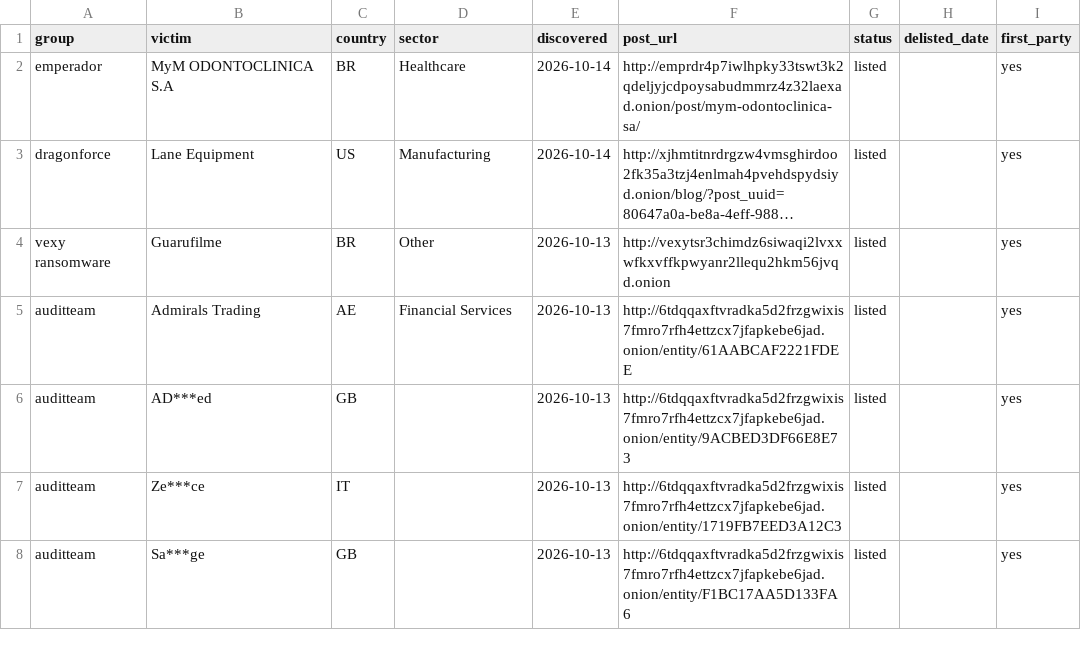
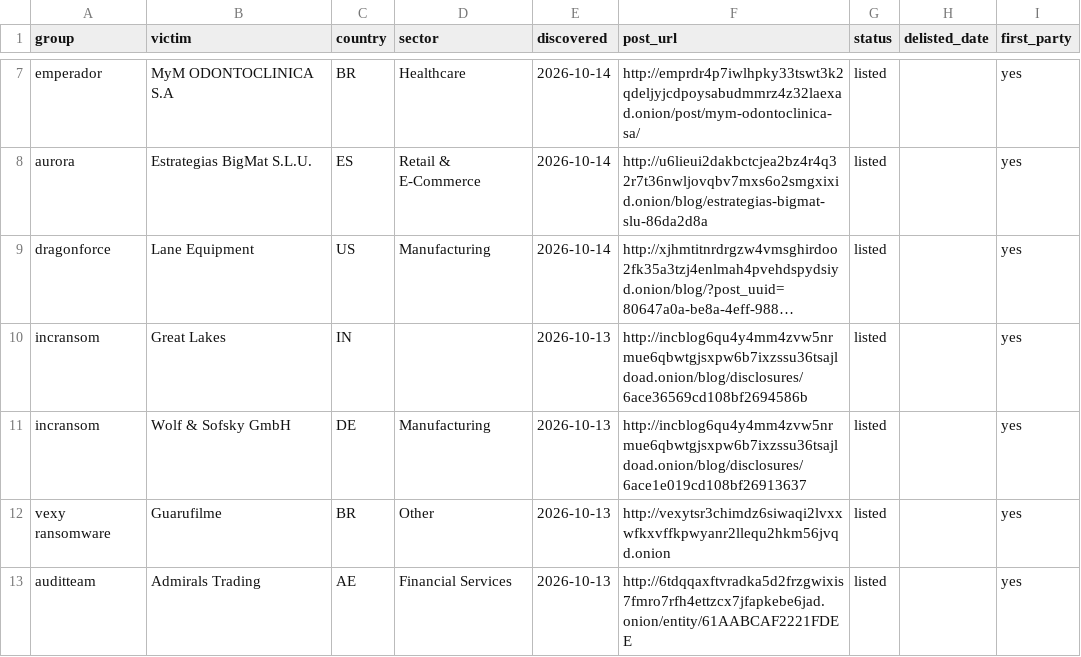
Before and after one commit to Jam0k/Ransomware-Intel, a CSV file: data/victims-firstparty.csv, drawn as a sheet; only a part is shown, gaps mark what is left out; the shorter side is filled out with more unchanged rows; long unchanged cells end in …; the diff covers the shown part only; the diff names each change by its address in the sheet, - before the commit and + after, or states it on an @@ line.

```diff
--- a/data/victims-firstparty.csv
+++ b/data/victims-firstparty.csv
+row 8: aurora | Estrategias BigMat S.L.U. | ES | Retail & E-Commerce | 2026-10-14 | http://u6lieui2dakbctcjea2bz4r4q32r7t36nwljovqbv7mxs6o2smgxixid.onion/blog/estrategias-bigmat-slu-86da2d8a | listed |  | yes
+row 10: incransom | Great Lakes | IN |  | 2026-10-13 | http://incblog6qu4y4mm4zvw5nrmue6qbwtgjsxpw6b7ixzssu36tsajldoad.onion/blog/disclosures/6ace36569cd108bf2694586b | listed |  | yes
+row 11: incransom | Wolf & Sofsky GmbH | DE | Manufacturing | 2026-10-13 | http://incblog6qu4y4mm4zvw5nrmue6qbwtgjsxpw6b7ixzssu36tsajldoad.onion/blog/disclosures/6ace1e019cd108bf26913637 | listed |  | yes
```
Also changed, not shown: 9 added rows and 1 removed row elsewhere in this file, data/groups.csv, data/onions.csv, 5 other files.
